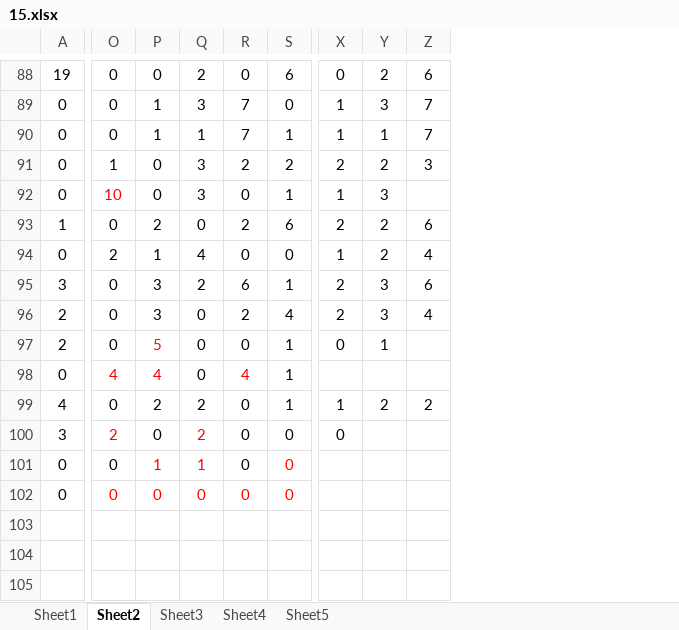
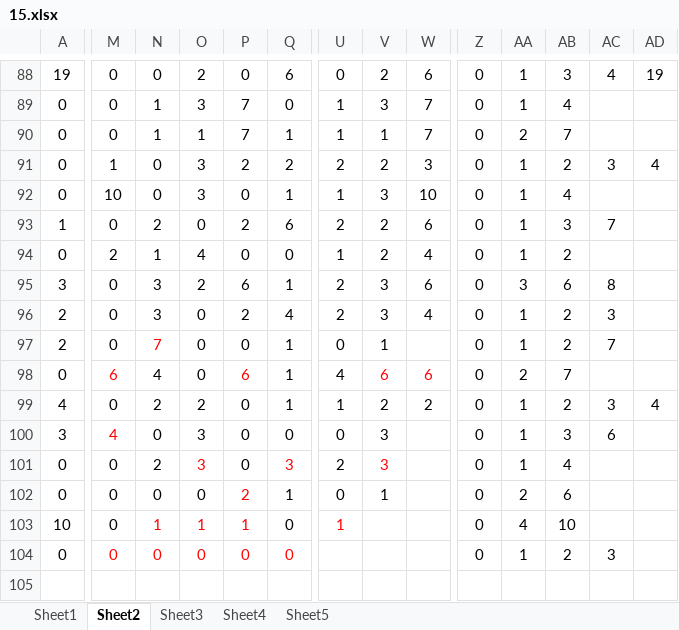
Before and after one commit to gushenwei/julienedies.github.com, an Excel workbook: _back/cp/15.xlsx, sheet Sheet2, drawn as a sheet; only a part is shown, gaps mark what is left out; values as stored, in another font and other column widths than the file's, no borders; addresses are those after the commit; rows hold the shown columns only; the diff covers the shown part only; the diff names each change by its address in the sheet, - before the commit and + after, or states it on an @@ line.

```diff
--- a/_back/cp/15.xlsx (sheet Sheet2)
+++ b/_back/cp/15.xlsx (sheet Sheet2)
+column Z, rows 88-102: all 0
+column AA, rows 88-102: 1 | 1 | 2 | 1 | 1 | 1 | 1 | 3 | 1 | 1 | 2 | 1 | 1 | 1 | 2
+column AB, rows 88-102: 3 | 4 | 7 | 2 | 4 | 3 | 2 | 6 | 2 | 2 | 7 | 2 | 3 | 4 | 6
+column AC, rows 88-100: 4 |  |  | 3 |  | 7 |  | 8 | 3 | 7 |  | 3 | 6
+column AD, rows 88-99: 19 |  |  | 4 |  |  |  |  |  |  |  | 4
-M92 text colour: #FF0000
+M92 text colour: black
-W92: (empty)
+W92: 10
-N97: 5
+N97: 7
-M98: 4
+M98: 6
-N98 text colour: #FF0000
+N98 text colour: black
-P98: 4
+P98: 6
-U98: (empty)
+U98: 4
-V98: (empty)
+V98: 6
-W98: (empty)
+W98: 6
-M100: 2
+M100: 4
-O100: 2
+O100: 3
-O100 text colour: #FF0000
+O100 text colour: black
-V100:V101: (empty)
+V100:V101: 3
-N101: 1
+N101: 2
-N101 text colour: #FF0000
+N101 text colour: black
-O101: 1
+O101: 3
-Q101: 0
+Q101: 3
-U101: (empty)
+U101: 2
-M102:O102 text colour: #FF0000
+M102:O102 text colour: black
-P102: 0
+P102: 2
-Q102: 0
+Q102: 1
-Q102 text colour: #FF0000
+Q102 text colour: black
-U102: (empty)
+U102: 0
-V102: (empty)
+V102: 1
+row 103: 10 | 0 | 1 | 1 | 1 | 0 | 1 |  |  | 0 | 4 | 10
+row 104: 0 | 0 | 0 | 0 | 0 | 0 |  |  |  | 0 | 1 | 2 | 3
+row 105: (empty)
```
Also changed, not shown: 2 added columns, 3 removed columns and 2 edited cells elsewhere in this sheet, sheet Sheet5, sheet Sheet3, sheet Sheet1, sheet Sheet4, _back/cp/cp.xlsx, 9 other files.
